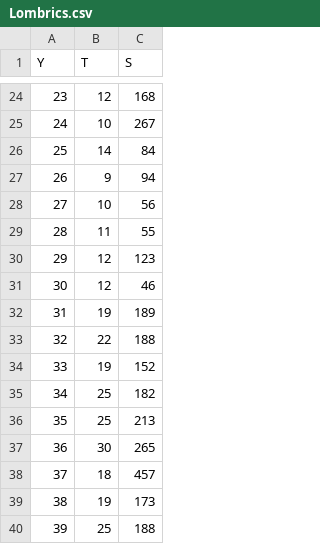
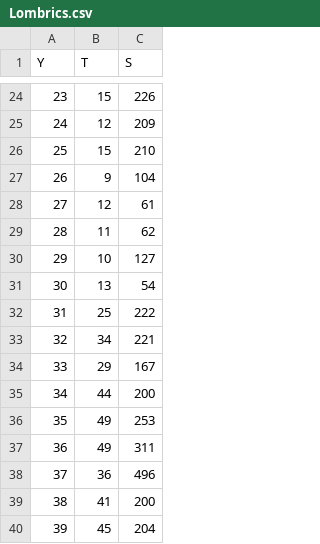
Before and after one commit to EricMarcon/Joppa, a CSV file: data/Lombrics.csv, drawn as a sheet; only a part is shown, gaps mark what is left out; the diff covers the shown part only.

```diff
--- a/data/Lombrics.csv
+++ b/data/Lombrics.csv
@@ -24,17 +24,17 @@ Y;T;S
-23;12;168
-24;10;267
-25;14;84
-26;9;94
-27;10;56
-28;11;55
-29;12;123
-30;12;46
-31;19;189
-32;22;188
-33;19;152
-34;25;182
-35;25;213
-36;30;265
-37;18;457
-38;19;173
-39;25;188
+23;15;226
+24;12;209
+25;15;210
+26;9;104
+27;12;61
+28;11;62
+29;10;127
+30;13;54
+31;25;222
+32;34;221
+33;29;167
+34;44;200
+35;49;253
+36;49;311
+37;36;496
+38;41;200
+39;45;204
```
Also changed, not shown: 34 edited cells elsewhere in this file, 2 other files.
